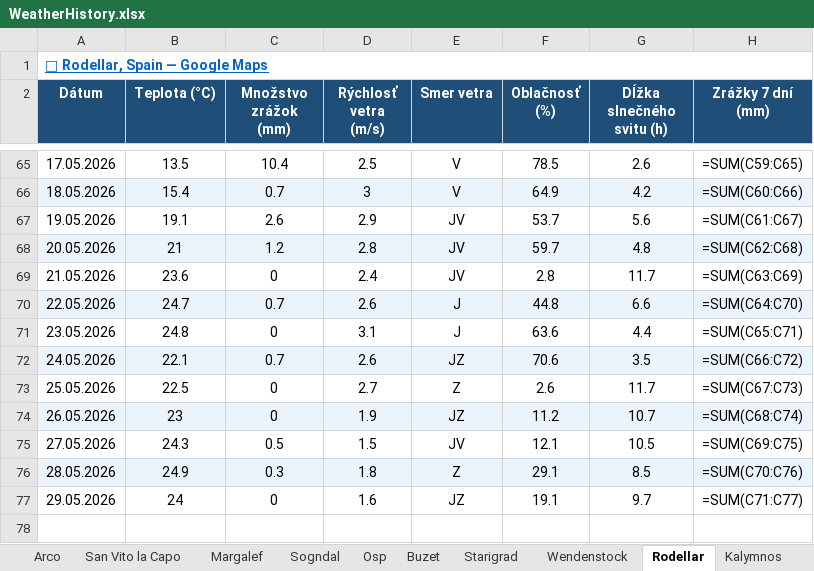
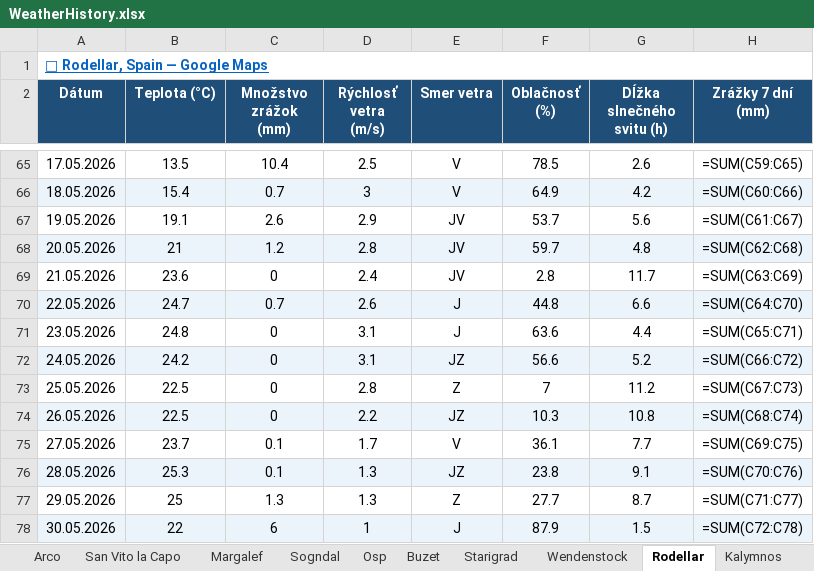
Before and after one commit to slavo1976/AgentWeather, an Excel workbook: WeatherHistory.xlsx, sheet Rodellar, drawn as a sheet; only a part is shown, gaps mark what is left out; values as stored, in another font and other column widths than the file's, no borders; formulas without a stored value are shown as written; the diff names each change by its address in the sheet, - before the commit and + after, or states it on an @@ line.

```diff
--- a/WeatherHistory.xlsx (sheet Rodellar)
+++ b/WeatherHistory.xlsx (sheet Rodellar)
-B72 (Teplota (°C)): 22.1
+B72 (Teplota (°C)): 24.2
-C72 (Množstvo zrážok (mm)): 0.7
+C72 (Množstvo zrážok (mm)): 0
-D72 (Rýchlosť vetra (m/s)): 2.6
+D72 (Rýchlosť vetra (m/s)): 3.1
-F72 (Oblačnosť (%)): 70.6
+F72 (Oblačnosť (%)): 56.6
-G72 (Dĺžka slnečného svitu (h)): 3.5
+G72 (Dĺžka slnečného svitu (h)): 5.2
-D73 (Rýchlosť vetra (m/s)): 2.7
+D73 (Rýchlosť vetra (m/s)): 2.8
-F73 (Oblačnosť (%)): 2.6
+F73 (Oblačnosť (%)): 7
-G73 (Dĺžka slnečného svitu (h)): 11.7
+G73 (Dĺžka slnečného svitu (h)): 11.2
-B74 (Teplota (°C)): 23
+B74 (Teplota (°C)): 22.5
-D74 (Rýchlosť vetra (m/s)): 1.9
+D74 (Rýchlosť vetra (m/s)): 2.2
-F74 (Oblačnosť (%)): 11.2
+F74 (Oblačnosť (%)): 10.3
-G74 (Dĺžka slnečného svitu (h)): 10.7
+G74 (Dĺžka slnečného svitu (h)): 10.8
-B75 (Teplota (°C)): 24.3
+B75 (Teplota (°C)): 23.7
-C75 (Množstvo zrážok (mm)): 0.5
+C75 (Množstvo zrážok (mm)): 0.1
-D75 (Rýchlosť vetra (m/s)): 1.5
+D75 (Rýchlosť vetra (m/s)): 1.7
-E75 (Smer vetra): JV
+E75 (Smer vetra): V
-F75 (Oblačnosť (%)): 12.1
+F75 (Oblačnosť (%)): 36.1
-G75 (Dĺžka slnečného svitu (h)): 10.5
+G75 (Dĺžka slnečného svitu (h)): 7.7
-B76 (Teplota (°C)): 24.9
+B76 (Teplota (°C)): 25.3
-C76 (Množstvo zrážok (mm)): 0.3
+C76 (Množstvo zrážok (mm)): 0.1
-D76 (Rýchlosť vetra (m/s)): 1.8
+D76 (Rýchlosť vetra (m/s)): 1.3
-E76 (Smer vetra): Z
+E76 (Smer vetra): JZ
-F76 (Oblačnosť (%)): 29.1
+F76 (Oblačnosť (%)): 23.8
-G76 (Dĺžka slnečného svitu (h)): 8.5
+G76 (Dĺžka slnečného svitu (h)): 9.1
-B77 (Teplota (°C)): 24
+B77 (Teplota (°C)): 25
-C77 (Množstvo zrážok (mm)): 0
+C77 (Množstvo zrážok (mm)): 1.3
-D77 (Rýchlosť vetra (m/s)): 1.6
+D77 (Rýchlosť vetra (m/s)): 1.3
-E77 (Smer vetra): JZ
+E77 (Smer vetra): Z
-F77 (Oblačnosť (%)): 19.1
+F77 (Oblačnosť (%)): 27.7
-G77 (Dĺžka slnečného svitu (h)): 9.7
+G77 (Dĺžka slnečného svitu (h)): 8.7
+row 78: 30.05.2026 | 22 | 6 | 1 | J | 87.9 | 1.5 | =SUM(C72:C78)
```
Also changed, not shown: sheet Ceuse, sheet Osp, sheet Sogndal, sheet Wendenstock, sheet Kalymnos, sheet Arco, 6 more sheets.
